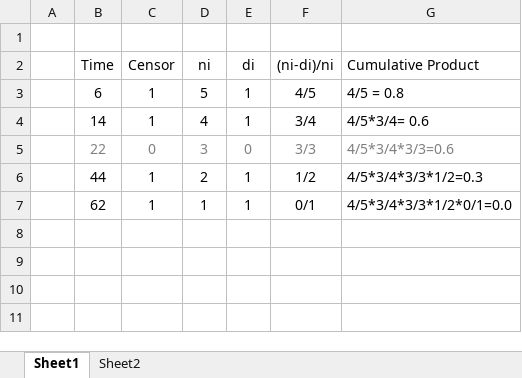
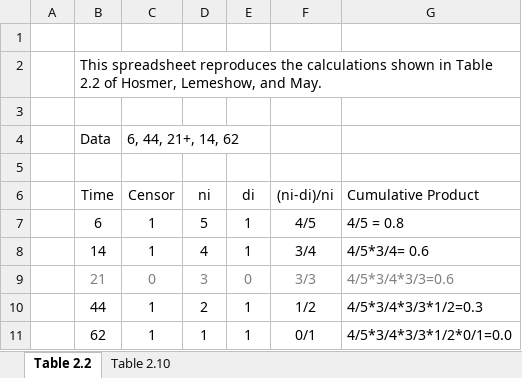
Before and after one commit to pmean/survival-models, an Excel workbook: bin/Tables.xlsx, sheet Table 2.2, drawn as a sheet; values as stored, in another font and other column widths than the file's, no borders; addresses are those after the commit; the diff names each change by its address in the sheet, - before the commit and + after, or states it on an @@ line.

```diff
--- a/bin/Tables.xlsx (sheet Table 2.2)
+++ b/bin/Tables.xlsx (sheet Table 2.2)
-sheet tab: Sheet1
+sheet tab: Table 2.2
-sheet tab: Sheet2
+sheet tab: Table 2.10
+row 2:  | This spreadsheet reproduces the calculations shown in Table 2.2 of Hosmer, Lemeshow, and May.
+row 3: (empty)
+row 4:  | Data | 6, 44, 21+, 14, 62
+row 5: (empty)
-B9 (Time): 22
+B9 (Time): 21
```
Also changed, not shown: sheet Table 2.10, charts or pictures, 4 other files.
